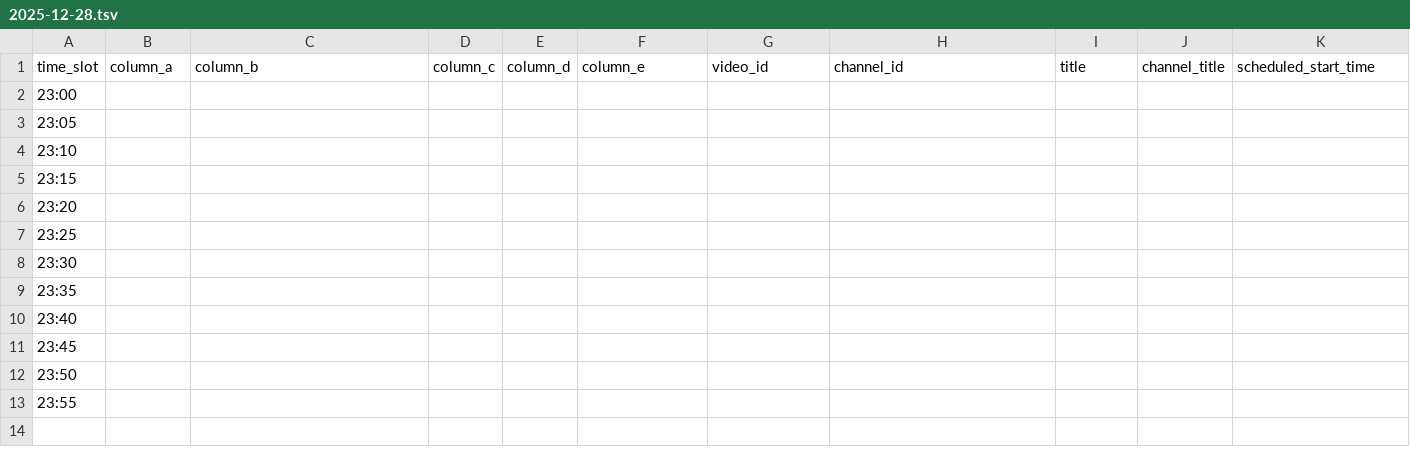
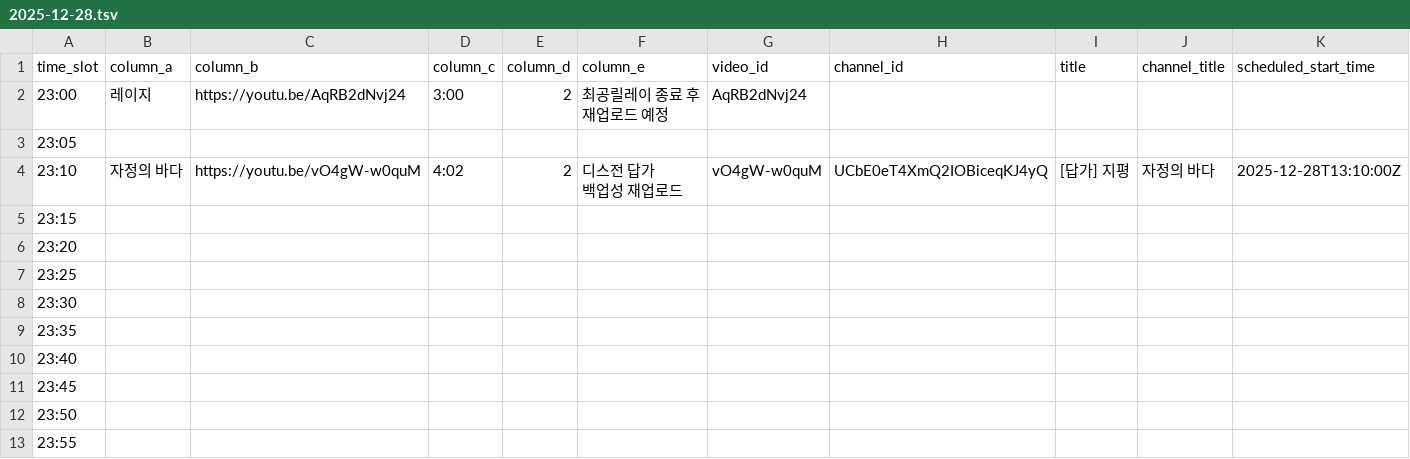
Before and after one commit to ChangpopWiki/premiere-relay-archive-data, a TSV file: 2025/12/2025-12-28.tsv, drawn as a sheet; only a part is shown; ↵ is a line break in a cell; the diff covers the shown part only; the diff names each change by its address in the sheet, - before the commit and + after, or states it on an @@ line.

```diff
--- a/2025/12/2025-12-28.tsv
+++ b/2025/12/2025-12-28.tsv
-B2 (column_a): (empty)
+B2 (column_a): 레이지
-C2 (column_b): (empty)
+C2 (column_b): https://youtu.be/AqRB2dNvj24
-D2 (column_c): (empty)
+D2 (column_c): 3:00
-E2 (column_d): (empty)
+E2 (column_d): 2
-F2 (column_e): (empty)
+F2 (column_e): 최공릴레이 종료 후 ↵ 재업로드 예정
-G2 (video_id): (empty)
+G2 (video_id): AqRB2dNvj24
-B4 (column_a): (empty)
+B4 (column_a): 자정의 바다
-C4 (column_b): (empty)
+C4 (column_b): https://youtu.be/vO4gW-w0quM
-D4 (column_c): (empty)
+D4 (column_c): 4:02
-E4 (column_d): (empty)
+E4 (column_d): 2
-F4 (column_e): (empty)
+F4 (column_e): 디스전 답가 ↵ 백업성 재업로드
-G4 (video_id): (empty)
+G4 (video_id): vO4gW-w0quM
-H4 (channel_id): (empty)
+H4 (channel_id): UCbE0eT4XmQ2IOBiceqKJ4yQ
-I4 (title): (empty)
+I4 (title): [답가] 지평
-J4 (channel_title): (empty)
+J4 (channel_title): 자정의 바다
-K4 (scheduled_start_time): (empty)
+K4 (scheduled_start_time): 2025-12-28T13:10:00Z
```
Also changed, not shown: 2 edited cells elsewhere in this file, 2 other files.
